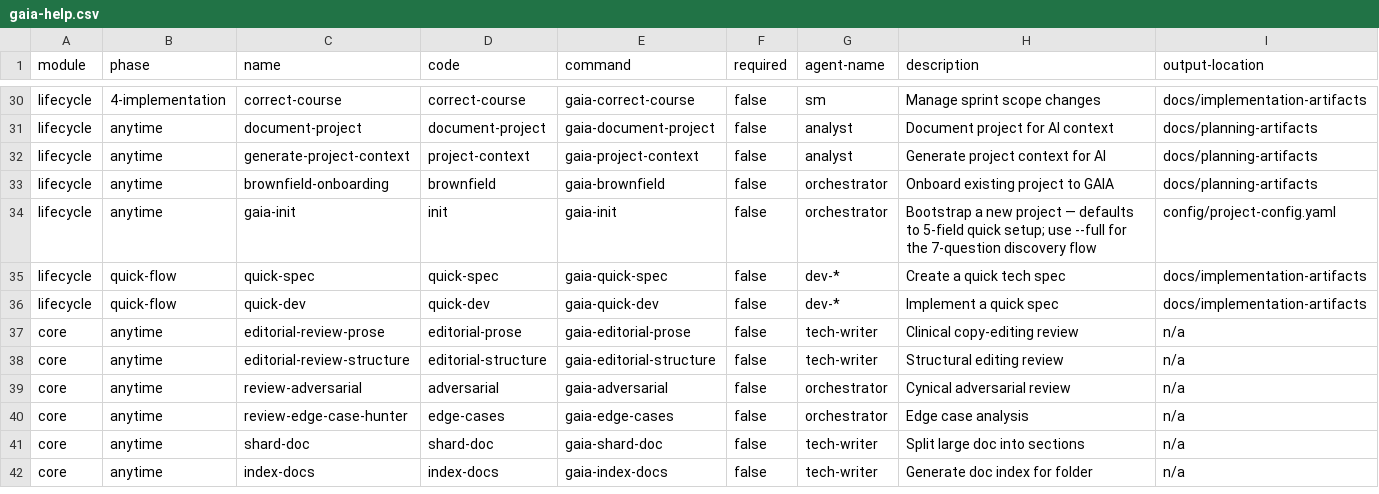
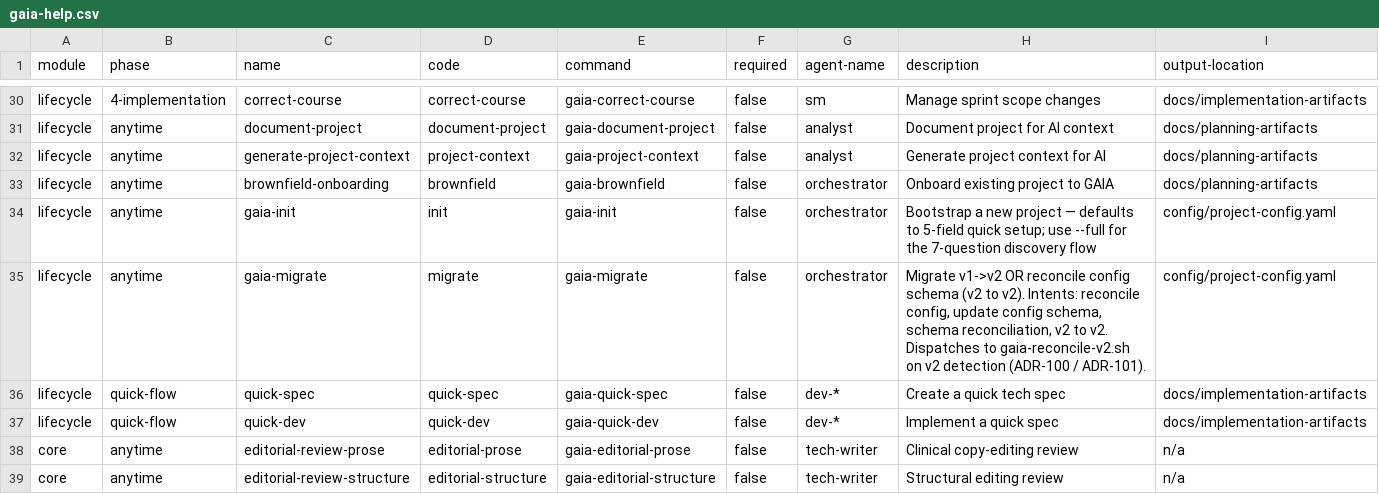
Before and after one commit to gaiastudio-ai/gaia-framework, a CSV file: plugins/gaia/knowledge/gaia-help.csv, drawn as a sheet; only a part is shown, gaps mark what is left out; the shorter side is filled out with more unchanged rows.

Commit message:
docs(E85-S10): cascade v2-to-v2 reconciliation path into SKILL + manifests (#650)
Story: E85-S10

```diff
--- a/plugins/gaia/knowledge/gaia-help.csv
+++ b/plugins/gaia/knowledge/gaia-help.csv
@@ -34,2 +34,3 @@ module,phase,name,code,command,required,agent-name,description,output-location
 "lifecycle","anytime","gaia-init","init","gaia-init","false","orchestrator","Bootstrap a new project — defaults to 5-field quick setup; use --full for the 7-question discovery flow","config/project-config.yaml"
+"lifecycle","anytime","gaia-migrate","migrate","gaia-migrate","false","orchestrator","Migrate v1->v2 OR reconcile config schema (v2 to v2). Intents: reconcile config, update config schema, schema reconciliation, v2 to v2. Dispatches to gaia-reconcile-v2.sh on v2 detection (ADR-100 / ADR-101).","config/project-config.yaml"
 "lifecycle","quick-flow","quick-spec","quick-spec","gaia-quick-spec","false","dev-*","Create a quick tech spec","docs/implementation-artifacts"
```
Also changed, not shown: plugins/gaia/knowledge/workflow-manifest.csv, 1 other file.
